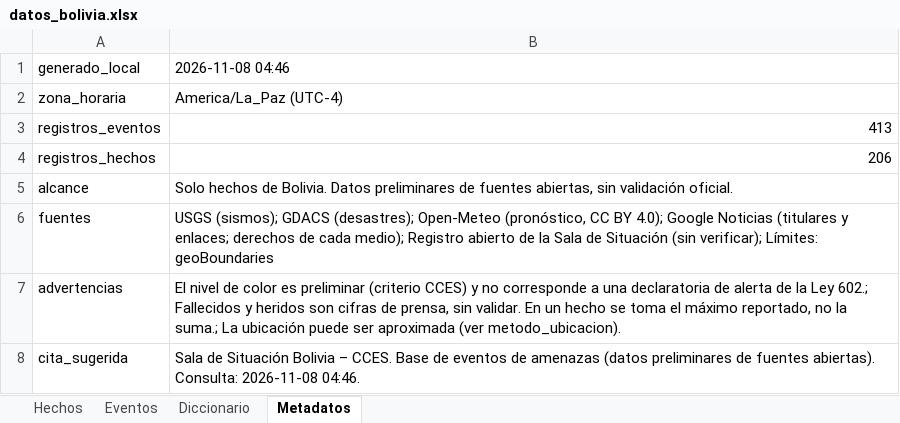
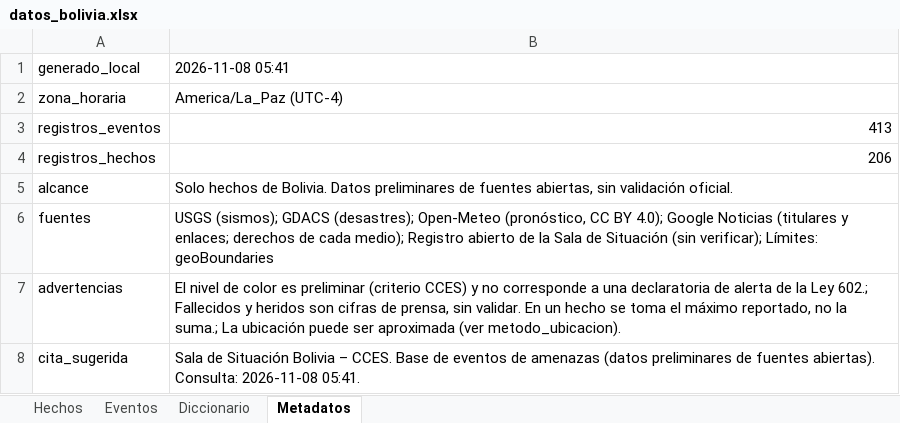
Before and after one commit to micangelarcangel-lang/sala-situacion-bolivia, an Excel workbook: docs/datos/datos_bolivia.xlsx, sheet Metadatos, drawn as a sheet; values as stored, in another font and other column widths than the file's, no borders; the diff names each change by its address in the sheet, - before the commit and + after, or states it on an @@ line.

```diff
--- a/docs/datos/datos_bolivia.xlsx (sheet Metadatos)
+++ b/docs/datos/datos_bolivia.xlsx (sheet Metadatos)
-B1: 2026-11-08 04:46
+B1: 2026-11-08 05:41
-B8: …Consulta: 2026-11-08 04:46.
+B8: …Consulta: 2026-11-08 05:41.
```
Also changed, not shown: 22 other files.
